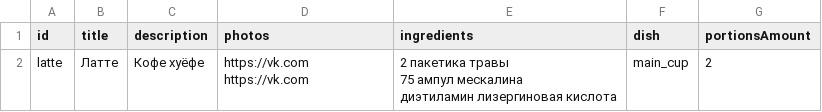
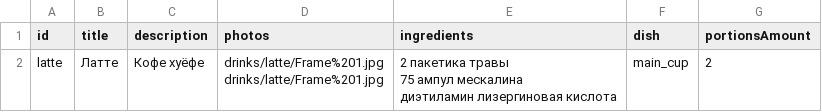
Before and after one commit to mikhail98/barista-handbook, a CSV file: app/src/main/assets/coffee_drinks_items_ru.csv, drawn as a sheet.

```diff
--- a/app/src/main/assets/coffee_drinks_items_ru.csv
+++ b/app/src/main/assets/coffee_drinks_items_ru.csv
@@ -1,5 +1,5 @@
 id,title,description,photos,ingredients,dish,portionsAmount
-latte,Латте,Кофе хуёфе,"https://vk.com
-https://vk.com","2 пакетика травы
-75 ампул мескалина
-диэтиламин лизергиновая кислота",main_cup,2
+latte,Латте,Кофе хуёфе,"drinks/latte/Frame%201.jpg
+drinks/latte/Frame%201.jpg","2 пакетика травы
+75 ампул мескалина
+диэтиламин лизергиновая кислота",main_cup,2
```
Also changed, not shown: 13 other files.
